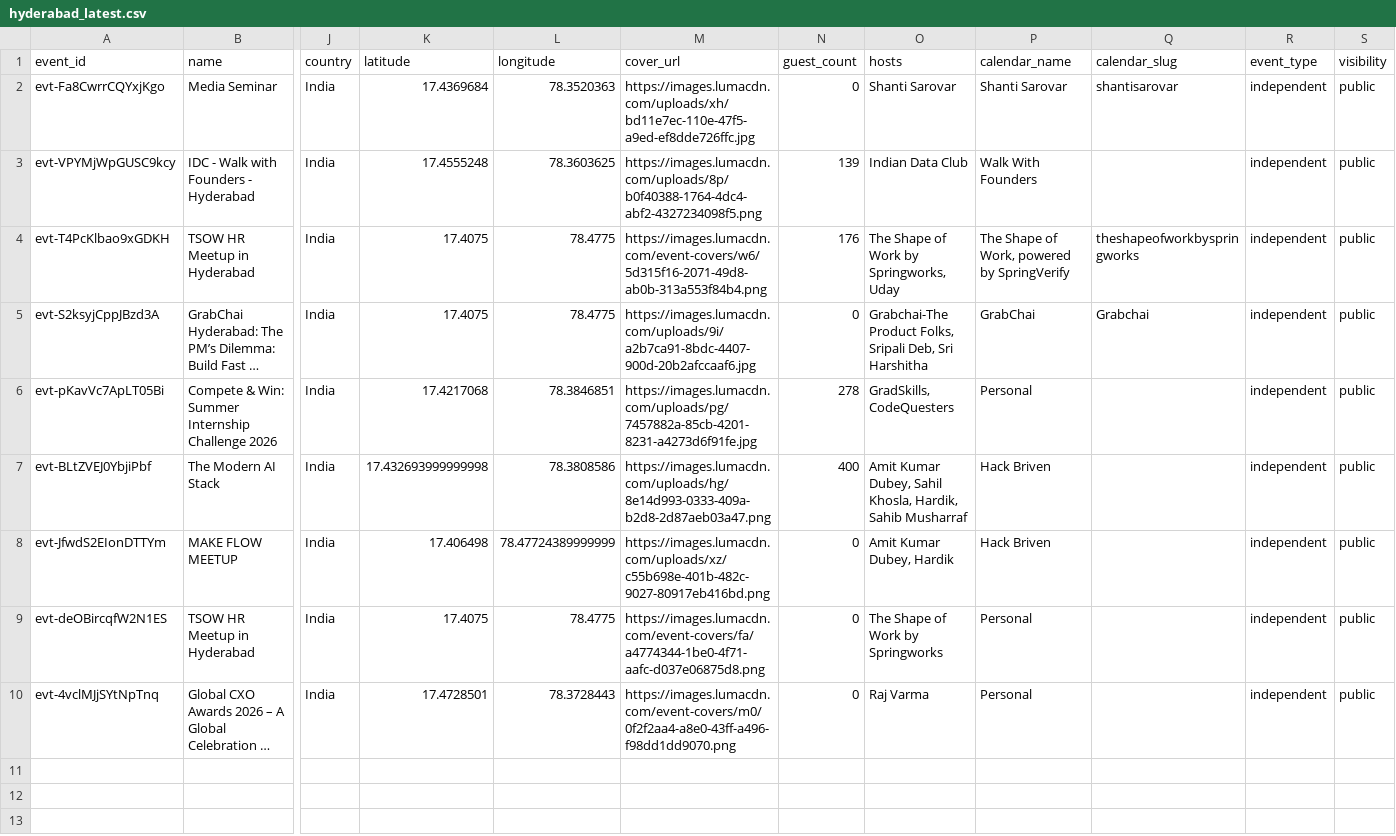
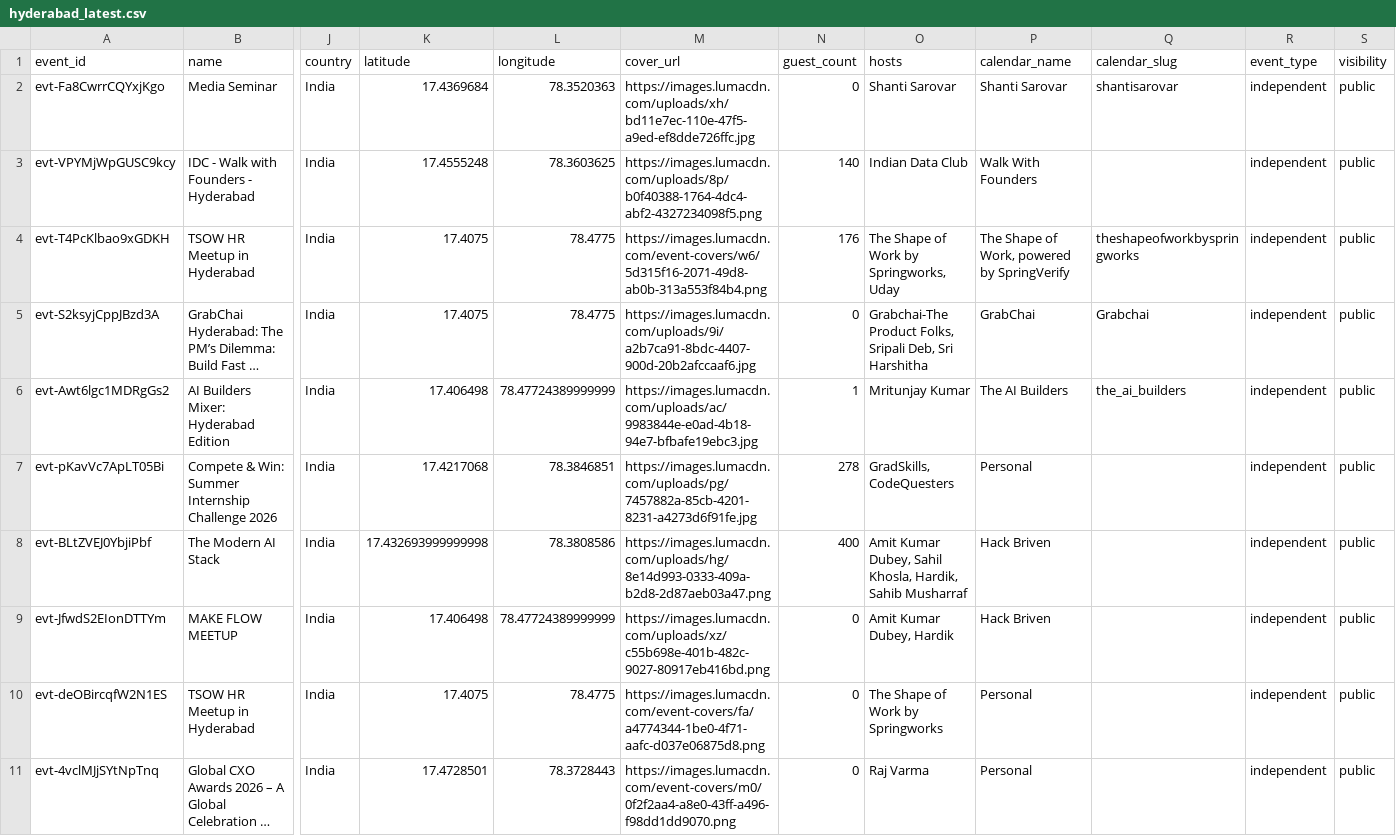
Before and after one commit to himanshusaleria/luma-explore, a CSV file: data/hyderabad_latest.csv, drawn as a sheet; only a part is shown, gaps mark what is left out; long unchanged cells end in …; rows hold the shown columns only; the diff names each change by its address in the sheet, - before the commit and + after, or states it on an @@ line.

```diff
--- a/data/hyderabad_latest.csv
+++ b/data/hyderabad_latest.csv
-N3 (guest_count): 139
+N3 (guest_count): 140
+row 6: evt-Awt6lgc1MDRgGs2 | AI Builders Mixer: Hyderabad Edition | India | 17.406498 | 78.47724389999999 | https://images.lumacdn.com/uploads/ac/9983844e-e0ad-4b18-94e7-bfbafe19ebc3.jpg | 1 | Mritunjay Kumar | The AI Builders | the_ai_builders | independent | public
```
Also changed, not shown: data/bengaluru_latest.csv, data/mumbai_latest.csv, 14 other files.
